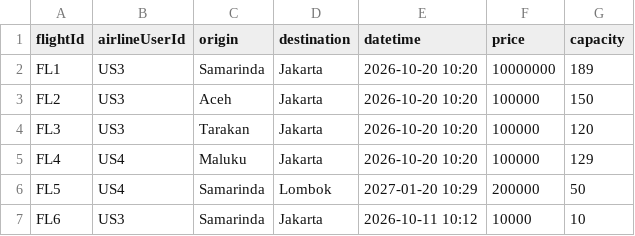
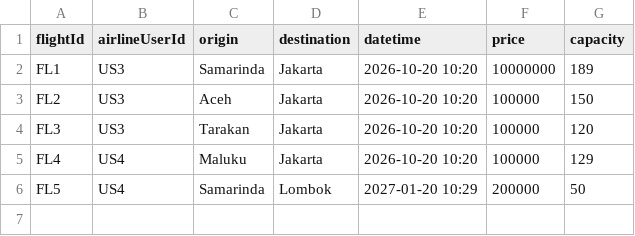
Before and after one commit to RYDZHR/Manajemen-Tiket-Pesawat, a CSV file: data/flight.csv, drawn as a sheet.

```diff
--- a/data/flight.csv
+++ b/data/flight.csv
@@ -6,2 +6 @@ FL4,US4,Maluku,Jakarta,2026-10-20 10:20,100000,129
 FL5,US4,Samarinda,Lombok,2027-01-20 10:29,200000,50
-FL6,US3,Samarinda,Jakarta,2026-10-11 10:12,10000,10
```
Also changed, not shown: 5 other files.
